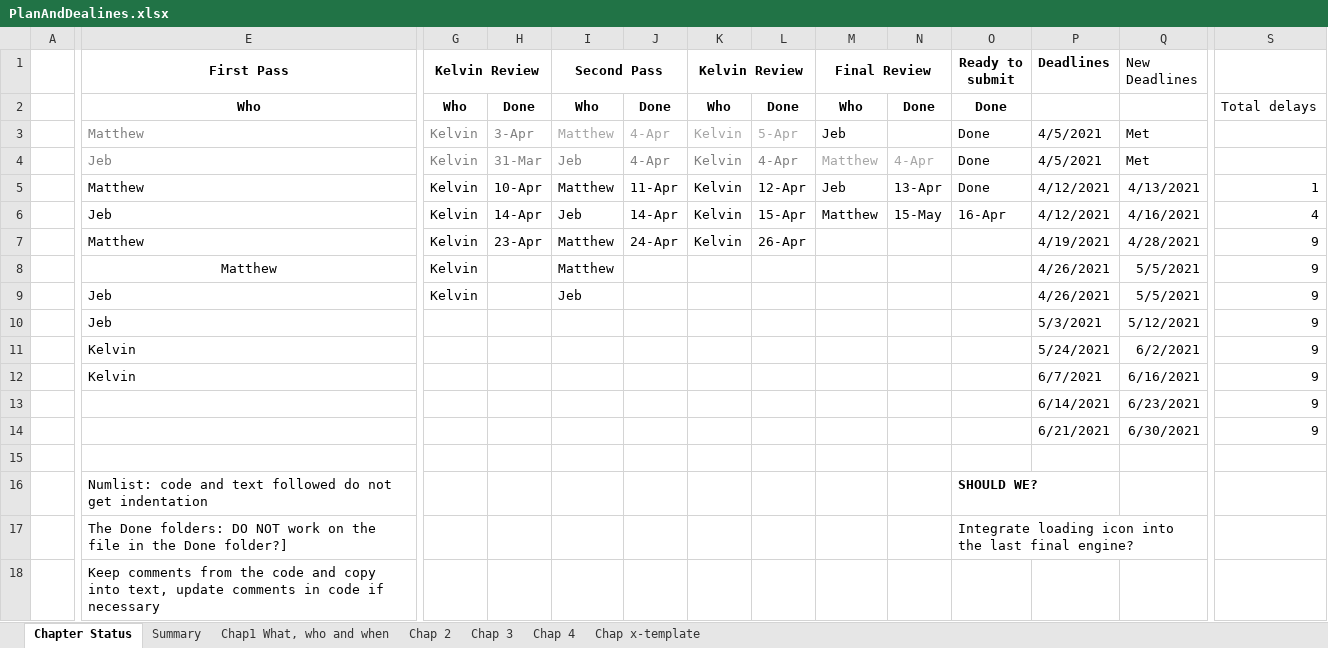
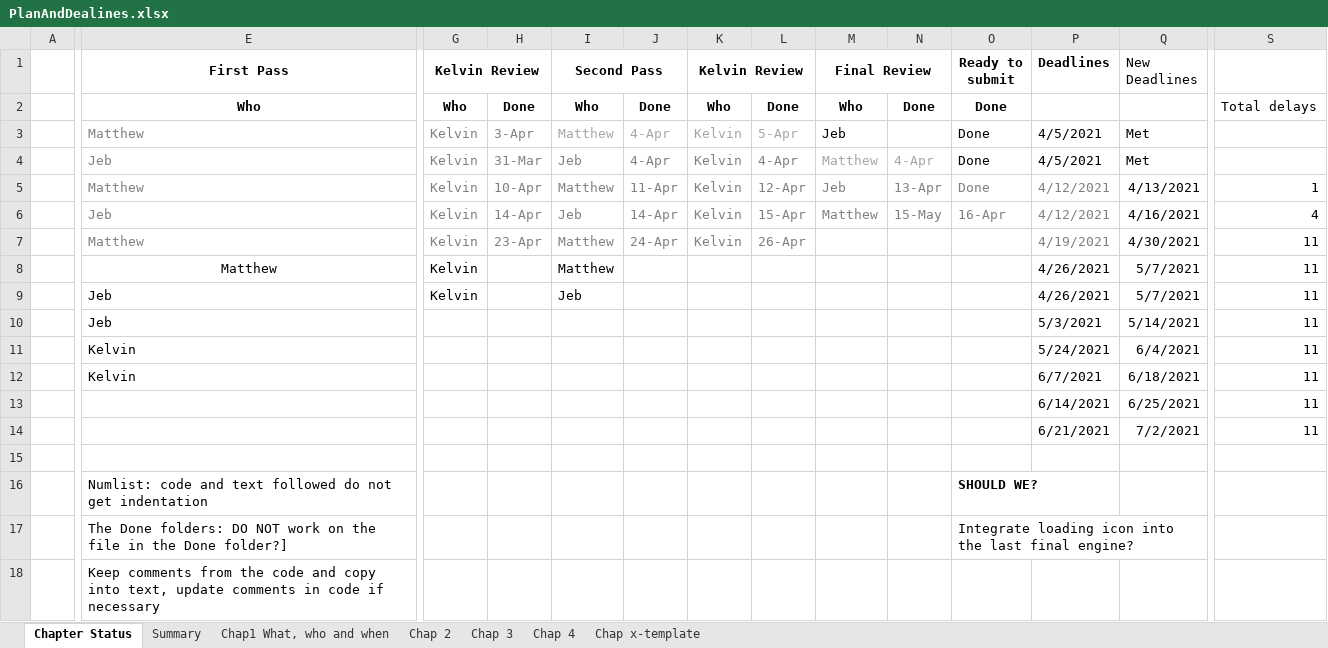
Before and after one commit to HTML5GameEngineGroup/GTCS-GameEngine2, an Excel workbook: Word/PlanAndDealines.xlsx, sheet Chapter Status, drawn as a sheet; only a part is shown, gaps mark what is left out; values as stored, in another font and other column widths than the file's, no borders; the diff covers the shown part only; the diff names each change by its address in the sheet, - before the commit and + after, or states it on an @@ line.

Commit message:
Update PlanAndDealines.xlsx

```diff
--- a/Word/PlanAndDealines.xlsx (sheet Chapter Status)
+++ b/Word/PlanAndDealines.xlsx (sheet Chapter Status)
-E5:P5 text colour: black
+E5:P5 text colour: #808080
-E6:E7 text colour: black
+E6:E7 text colour: #808080
-G6:P6 text colour: black
+G6:P6 text colour: #808080
-G7:L7 text colour: black
+G7:L7 text colour: #808080
-P7 text colour: black
+P7 text colour: #808080
-Q7 (New Deadlines): 4/28/2021
+Q7 (New Deadlines): 4/30/2021
-S7:S14: 9
+S7:S14: 11
-Q8:Q9 (New Deadlines): 5/5/2021
+Q8:Q9 (New Deadlines): 5/7/2021
-Q10 (New Deadlines): 5/12/2021
+Q10 (New Deadlines): 5/14/2021
-Q11 (New Deadlines): 6/2/2021
+Q11 (New Deadlines): 6/4/2021
-Q12 (New Deadlines): 6/16/2021
+Q12 (New Deadlines): 6/18/2021
-Q13 (New Deadlines): 6/23/2021
+Q13 (New Deadlines): 6/25/2021
-Q14 (New Deadlines): 6/30/2021
+Q14 (New Deadlines): 7/2/2021
```
Also changed, not shown: 1 edited cell and cell formats elsewhere in this sheet.
